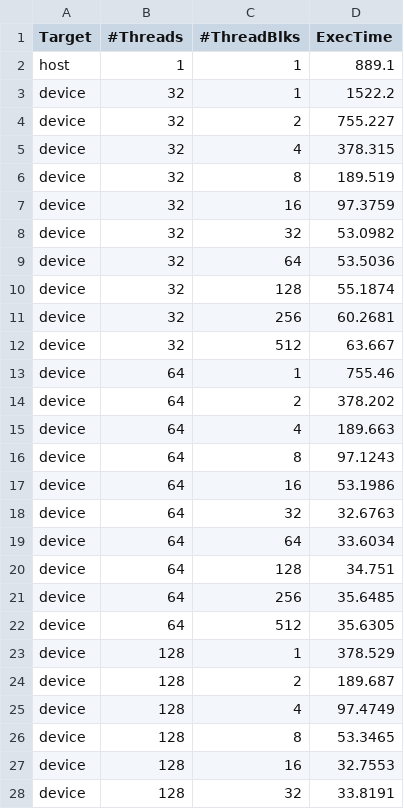
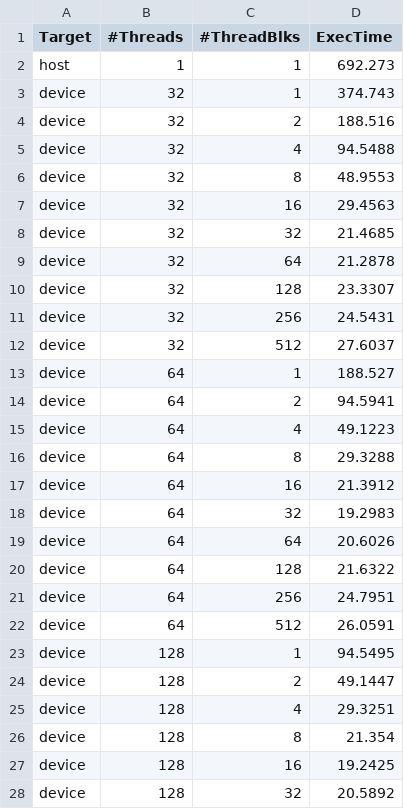
Before and after one commit to SweetWeeds/EmbeddedSystem-HW2, a CSV file: maxFloatNum/maxFloatNum.csv, drawn as a sheet; only a part is shown; the diff covers the shown part only.

```diff
--- a/maxFloatNum/maxFloatNum.csv
+++ b/maxFloatNum/maxFloatNum.csv
@@ -1,28 +1,28 @@
 Target,#Threads,#ThreadBlks,ExecTime
-host,1,1,889.1
-device,32,1,1522.2
-device,32,2,755.227
-device,32,4,378.315
-device,32,8,189.519
-device,32,16,97.3759
-device,32,32,53.0982
-device,32,64,53.5036
-device,32,128,55.1874
-device,32,256,60.2681
-device,32,512,63.667
-device,64,1,755.46
-device,64,2,378.202
-device,64,4,189.663
-device,64,8,97.1243
-device,64,16,53.1986
-device,64,32,32.6763
-device,64,64,33.6034
-device,64,128,34.751
-device,64,256,35.6485
-device,64,512,35.6305
-device,128,1,378.529
-device,128,2,189.687
-device,128,4,97.4749
-device,128,8,53.3465
-device,128,16,32.7553
-device,128,32,33.8191
+host,1,1,692.273
+device,32,1,374.743
+device,32,2,188.516
+device,32,4,94.5488
+device,32,8,48.9553
+device,32,16,29.4563
+device,32,32,21.4685
+device,32,64,21.2878
+device,32,128,23.3307
+device,32,256,24.5431
+device,32,512,27.6037
+device,64,1,188.527
+device,64,2,94.5941
+device,64,4,49.1223
+device,64,8,29.3288
+device,64,16,21.3912
+device,64,32,19.2983
+device,64,64,20.6026
+device,64,128,21.6322
+device,64,256,24.7951
+device,64,512,26.0591
+device,128,1,94.5495
+device,128,2,49.1447
+device,128,4,29.3251
+device,128,8,21.354
+device,128,16,19.2425
+device,128,32,20.5892
```
Also changed, not shown: 34 edited cells elsewhere in this file, optimizedConcat/1.not_use_modular/1.result.csv, optimizedConcat/3.share_mem/result.csv, 22 other files.
